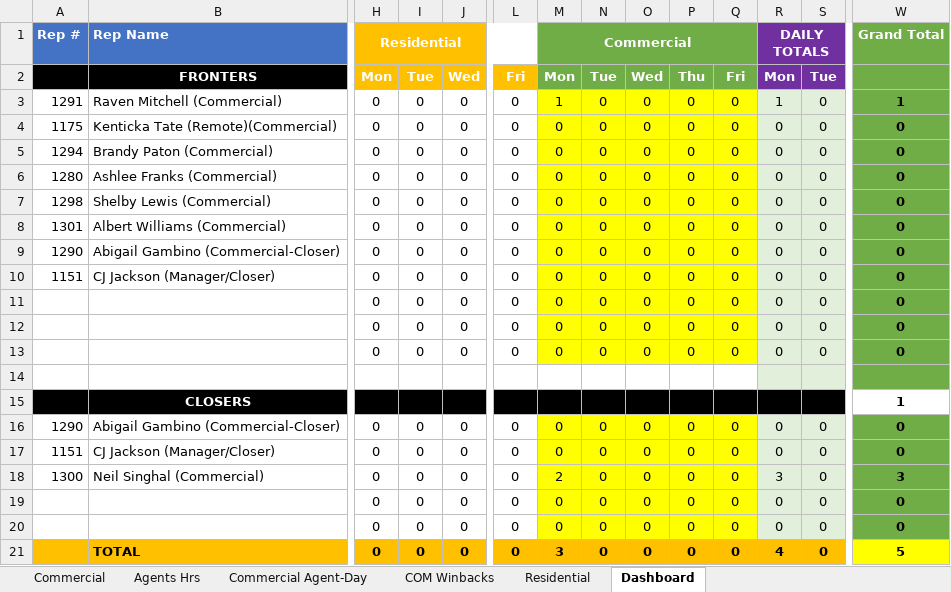
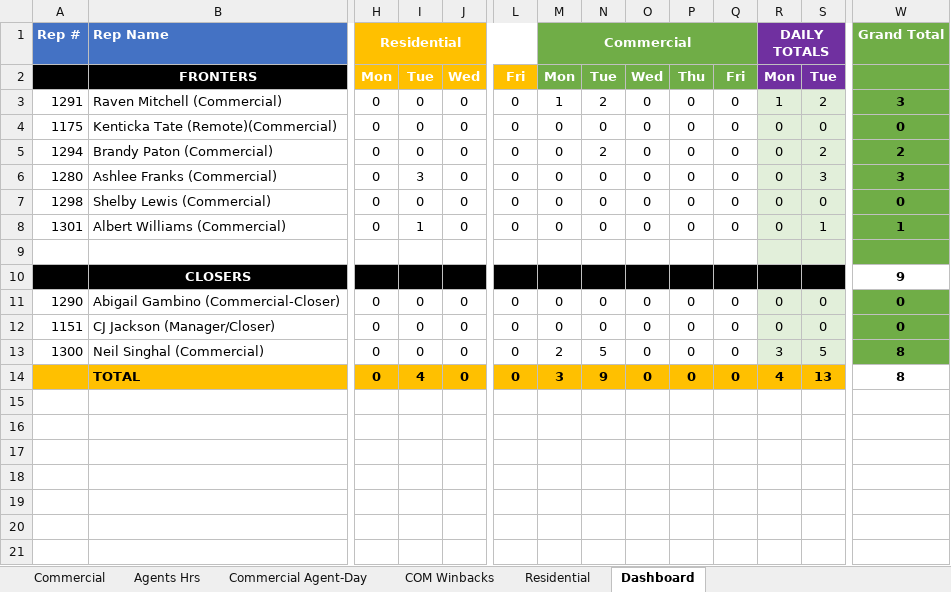
Before and after one commit to CMProcallub/Commercial-Dashboard, an Excel workbook: data/commercial-day-stat.xlsx, sheet Dashboard, drawn as a sheet; only a part is shown, gaps mark what is left out; values as stored, in another font and other column widths than the file's, no borders; charts and pictures and conditional formats not drawn; removed rows and columns are numbered as before the commit, all else as after; rows hold the shown columns only; the diff names each change by its address in the sheet, - before the commit and + after, or states it on an @@ line.

```diff
--- a/data/commercial-day-stat.xlsx (sheet Dashboard)
+++ b/data/commercial-day-stat.xlsx (sheet Dashboard)
-M3:Q8 fill: #FFFF00
+M3:Q8 fill: none
-N3: 0
+N3: 2
-S3: 0
+S3: 2
-W3: 1
+W3: 3
-N5: 0
+N5: 2
-S5: 0
+S5: 2
-W5: 0
+W5: 2
-I6: 0
+I6: 3
-S6: 0
+S6: 3
-W6: 0
+W6: 3
-I8: 0
+I8: 1
-S8: 0
+S8: 1
-W8: 0
+W8: 1
+row 9: (empty)
+row 10:  | CLOSERS |  |  |  |  |  |  |  |  |  |  |  | 9
-M11:Q12 fill: #FFFF00
+M11:Q12 fill: none
-row 11:  |  | 0 | 0 | 0 | 0 | 0 | 0 | 0 | 0 | 0 | 0 | 0 | 0
-row 12:  |  | 0 | 0 | 0 | 0 | 0 | 0 | 0 | 0 | 0 | 0 | 0 | 0
-row 13:  |  | 0 | 0 | 0 | 0 | 0 | 0 | 0 | 0 | 0 | 0 | 0 | 0
-row 14: (empty)
-row 15:  | CLOSERS |  |  |  |  |  |  |  |  |  |  |  | 1
-row 16: 1290 | Abigail Gambino (Commercial-Closer) | 0 | 0 | 0 | 0 | 0 | 0 | 0 | 0 | 0 | 0 | 0 | 0
-row 17: 1151 | CJ Jackson (Manager/Closer) | 0 | 0 | 0 | 0 | 0 | 0 | 0 | 0 | 0 | 0 | 0 | 0
-M13:Q13 fill: #FFFF00
+M13:Q13 fill: none
-N13: 0
+N13: 5
-S13: 0
+S13: 5
-W13: 3
+W13: 8
-row 19:  |  | 0 | 0 | 0 | 0 | 0 | 0 | 0 | 0 | 0 | 0 | 0 | 0
-row 20:  |  | 0 | 0 | 0 | 0 | 0 | 0 | 0 | 0 | 0 | 0 | 0 | 0
-I14: 0
+I14: 4
-N14: 0
+N14: 9
-S14: 0
+S14: 13
-W14: 5
+W14: 8
-W14 fill: #FFFF00
+W14 fill: none
```
Also changed, not shown: sheet Commercial, sheet Commercial Agent-Day, sheet Residential, sheet Agents Hrs, sheet COM Winbacks, formulas that keep their value, charts or pictures.
